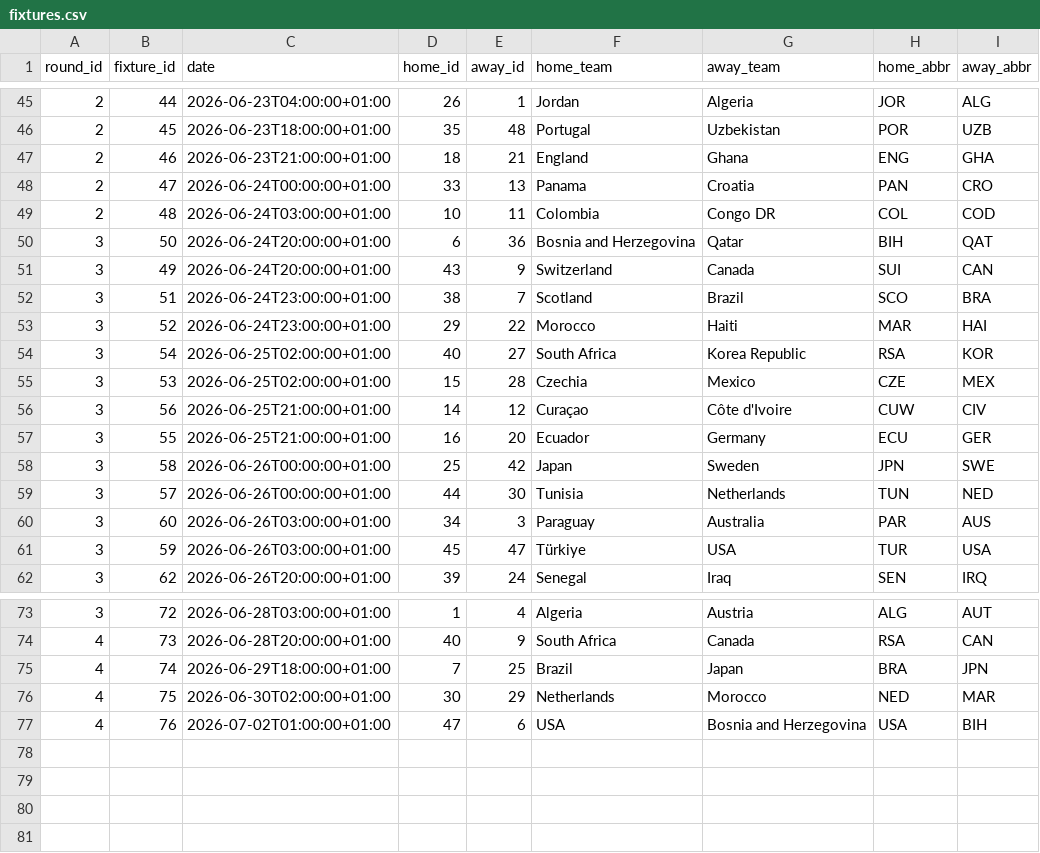
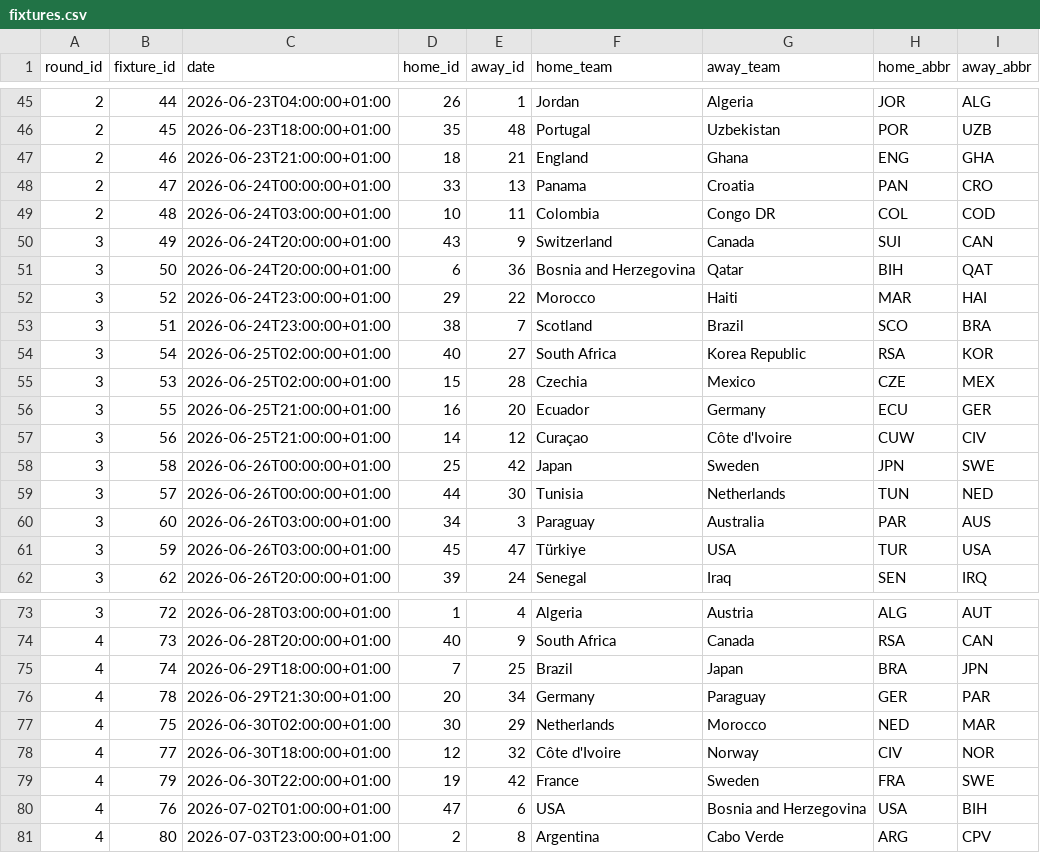
Before and after one commit to skyefung02/world-cup-fantasy-2026, a CSV file: data/processed/fixtures.csv, drawn as a sheet; only a part is shown, gaps mark what is left out.

```diff
--- a/data/processed/fixtures.csv
+++ b/data/processed/fixtures.csv
@@ -49,10 +49,10 @@ round_id,fixture_id,date,home_id,away_id,home_team,away_team,home_abbr,away_abbr
 2,48,2026-06-24T03:00:00+01:00,10,11,Colombia,Congo DR,COL,COD
+3,49,2026-06-24T20:00:00+01:00,43,9,Switzerland,Canada,SUI,CAN
 3,50,2026-06-24T20:00:00+01:00,6,36,Bosnia and Herzegovina,Qatar,BIH,QAT
-3,49,2026-06-24T20:00:00+01:00,43,9,Switzerland,Canada,SUI,CAN
+3,52,2026-06-24T23:00:00+01:00,29,22,Morocco,Haiti,MAR,HAI
 3,51,2026-06-24T23:00:00+01:00,38,7,Scotland,Brazil,SCO,BRA
-3,52,2026-06-24T23:00:00+01:00,29,22,Morocco,Haiti,MAR,HAI
 3,54,2026-06-25T02:00:00+01:00,40,27,South Africa,Korea Republic,RSA,KOR
 3,53,2026-06-25T02:00:00+01:00,15,28,Czechia,Mexico,CZE,MEX
+3,55,2026-06-25T21:00:00+01:00,16,20,Ecuador,Germany,ECU,GER
 3,56,2026-06-25T21:00:00+01:00,14,12,Curaçao,Côte d'Ivoire,CUW,CIV
-3,55,2026-06-25T21:00:00+01:00,16,20,Ecuador,Germany,ECU,GER
 3,58,2026-06-26T00:00:00+01:00,25,42,Japan,Sweden,JPN,SWE
@@ -75,3 +75,7 @@ round_id,fixture_id,date,home_id,away_id,home_team,away_team,home_abbr,away_abbr
 4,74,2026-06-29T18:00:00+01:00,7,25,Brazil,Japan,BRA,JPN
+4,78,2026-06-29T21:30:00+01:00,20,34,Germany,Paraguay,GER,PAR
 4,75,2026-06-30T02:00:00+01:00,30,29,Netherlands,Morocco,NED,MAR
+4,77,2026-06-30T18:00:00+01:00,12,32,Côte d'Ivoire,Norway,CIV,NOR
+4,79,2026-06-30T22:00:00+01:00,19,42,France,Sweden,FRA,SWE
 4,76,2026-07-02T01:00:00+01:00,47,6,USA,Bosnia and Herzegovina,USA,BIH
+4,80,2026-07-03T23:00:00+01:00,2,8,Argentina,Cabo Verde,ARG,CPV
```
Also changed, not shown: data/knockout_fixtures.csv, data/knockout_team_probs.csv, 6 other files.
